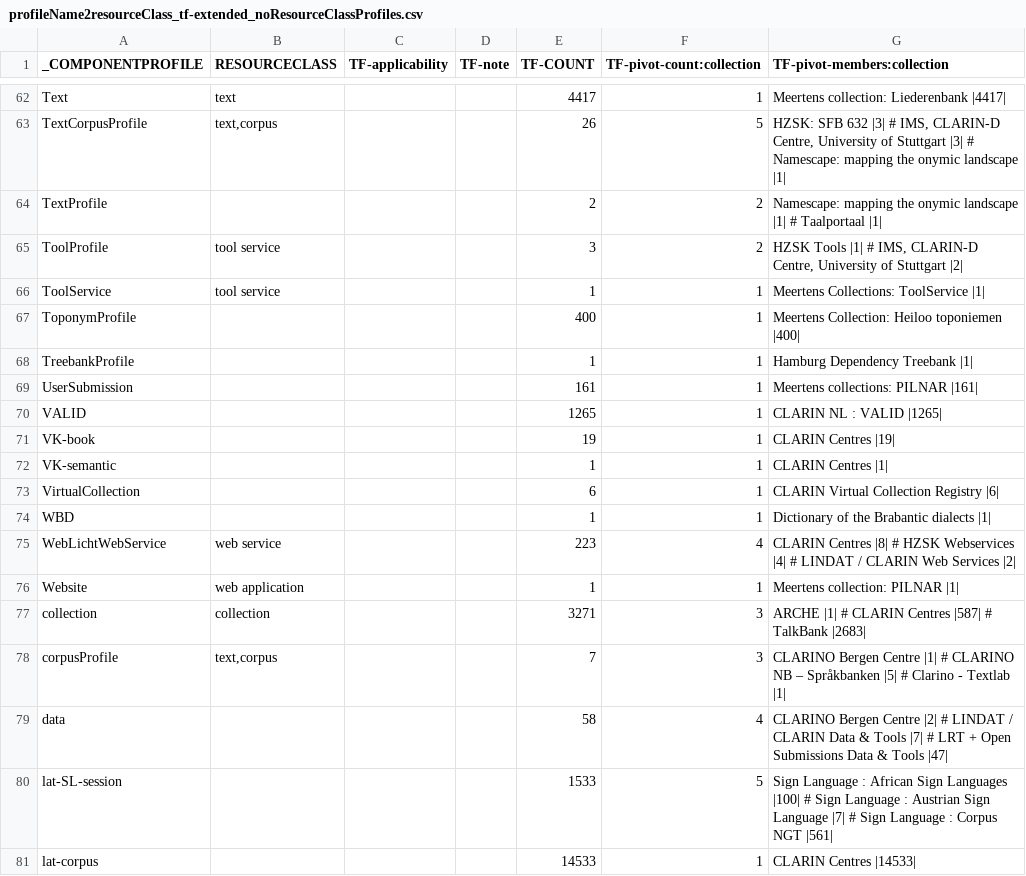
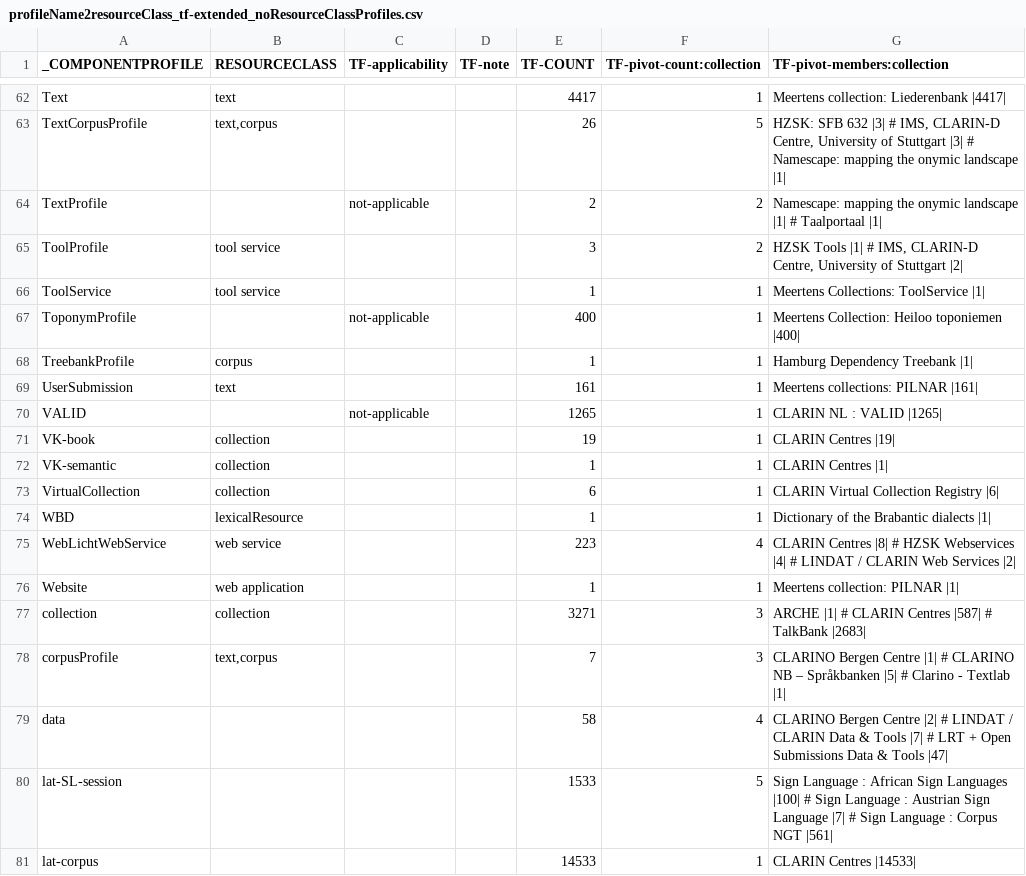
Before and after one commit to clarin-eric/VLO-mapping, a CSV file: value-maps/profileName2resourceClass_tf-extended_noResourceClassProfiles.csv, drawn as a sheet; only a part is shown, gaps mark what is left out.

Commit message:
Update profileName2resourceClass_tf-extended_noResourceClassProfiles.csv

```diff
--- a/value-maps/profileName2resourceClass_tf-extended_noResourceClassProfiles.csv
+++ b/value-maps/profileName2resourceClass_tf-extended_noResourceClassProfiles.csv
@@ -63,13 +63,13 @@ Text,"text","","",4417,1,"Meertens collection: Liederenbank |4417|"
 TextCorpusProfile,"text,corpus","","",26,5,"HZSK: SFB 632 |3| # IMS, CLARIN-D Centre, University of Stuttgart |3| # Namescape: mapping the onymic landscape |1|"
-TextProfile,"","","",2,2,"Namescape: mapping the onymic landscape |1| # Taalportaal |1|"
+TextProfile,"","not-applicable","",2,2,"Namescape: mapping the onymic landscape |1| # Taalportaal |1|"
 ToolProfile,"tool service","","",3,2,"HZSK Tools |1| # IMS, CLARIN-D Centre, University of Stuttgart |2|"
 ToolService,"tool service","","",1,1,"Meertens Collections: ToolService |1|"
-ToponymProfile,"","","",400,1,"Meertens Collection: Heiloo toponiemen |400|"
-TreebankProfile,"","","",1,1,"Hamburg Dependency Treebank |1|"
-UserSubmission,"","","",161,1,"Meertens collections: PILNAR |161|"
-VALID,"","","",1265,1,"CLARIN NL : VALID |1265|"
-VK-book,"","","",19,1,"CLARIN Centres |19|"
-VK-semantic,"","","",1,1,"CLARIN Centres |1|"
-VirtualCollection,"","","",6,1,"CLARIN Virtual Collection Registry |6|"
-WBD,"","","",1,1,"Dictionary of the Brabantic dialects |1|"
+ToponymProfile,"","not-applicable","",400,1,"Meertens Collection: Heiloo toponiemen |400|"
+TreebankProfile,"corpus","","",1,1,"Hamburg Dependency Treebank |1|"
+UserSubmission,"text","","",161,1,"Meertens collections: PILNAR |161|"
+VALID,"","not-applicable","",1265,1,"CLARIN NL : VALID |1265|"
+VK-book,"collection","","",19,1,"CLARIN Centres |19|"
+VK-semantic,"collection","","",1,1,"CLARIN Centres |1|"
+VirtualCollection,"collection","","",6,1,"CLARIN Virtual Collection Registry |6|"
+WBD,"lexicalResource","","",1,1,"Dictionary of the Brabantic dialects |1|"
 WebLichtWebService,"web service","","",223,4,"CLARIN Centres |8| # HZSK Webservices |4| # LINDAT / CLARIN Web Services |2|"
```
